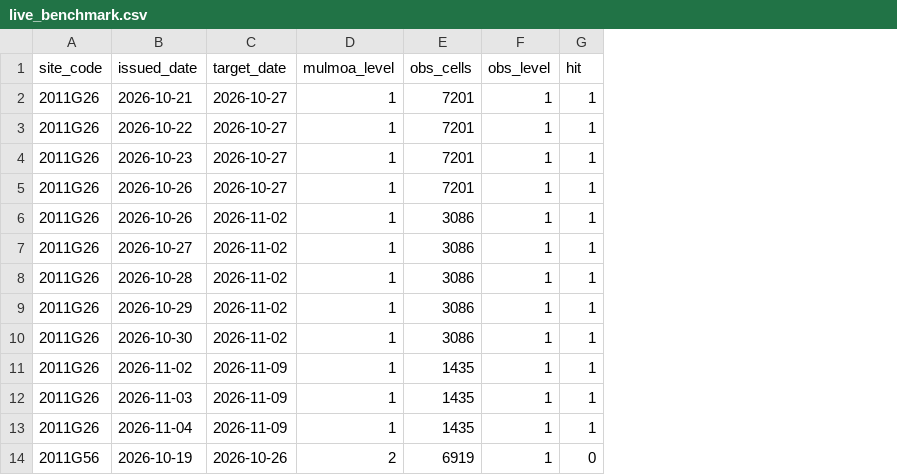
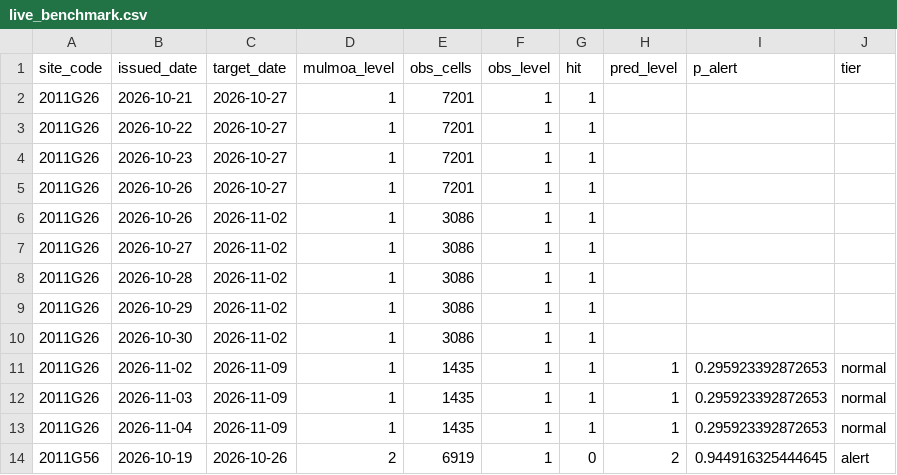
Before and after one commit to LeeJaeHaeng/AlgaeCast, a CSV file: reports/eval/live_benchmark.csv, drawn as a sheet; only a part is shown; the diff names each change by its address in the sheet, - before the commit and + after, or states it on an @@ line.

```diff
--- a/reports/eval/live_benchmark.csv
+++ b/reports/eval/live_benchmark.csv
+column H (pred_level), rows 11-14: 1 | 1 | 1 | 2
+column I (p_alert), rows 11-14: 0.295923392872653 | 0.295923392872653 | 0.295923392872653 | 0.944916325444645
+column J (tier), rows 11-14: normal | normal | normal | alert
```
